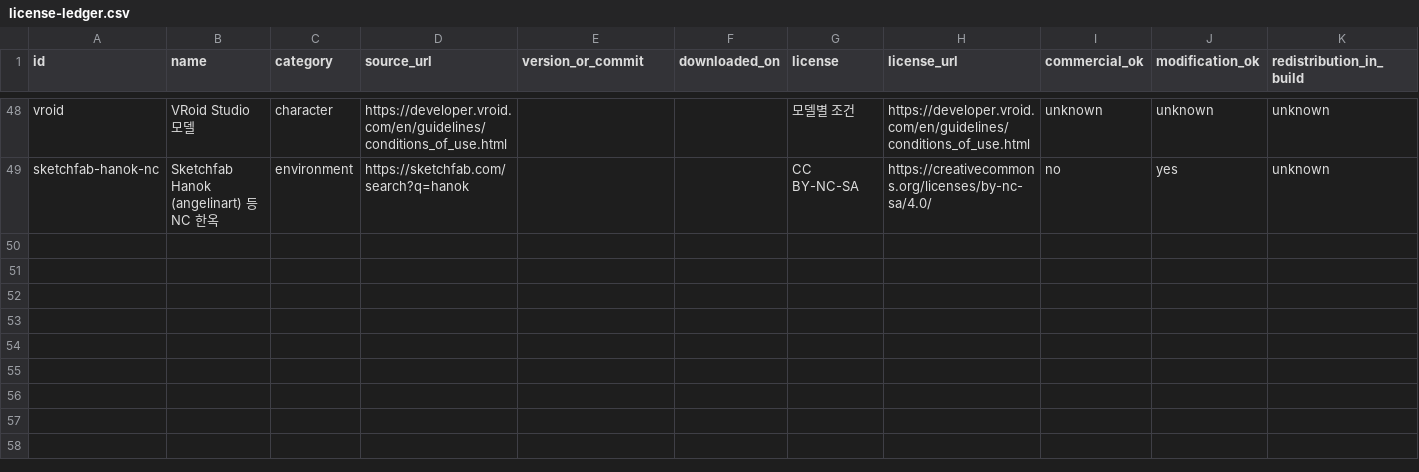
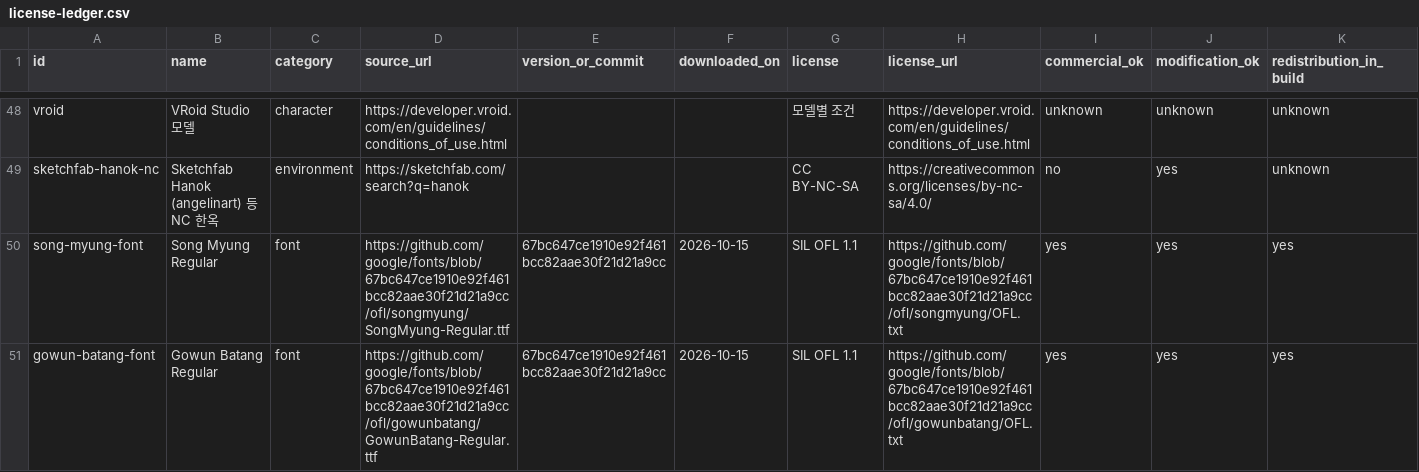
Before and after one commit to jngbnss/rea-playground, a CSV file: projects/joseon-outlaw/data/license-ledger.csv, drawn as a sheet; only a part is shown, gaps mark what is left out; rows hold the shown columns only; the diff names each change by its address in the sheet, - before the commit and + after, or states it on an @@ line.

Commit message:
feat(joseon-outlaw): upgrade visual design

```diff
--- a/projects/joseon-outlaw/data/license-ledger.csv
+++ b/projects/joseon-outlaw/data/license-ledger.csv
+row 50: song-myung-font | Song Myung Regular | font | https://github.com/google/fonts/blob/67bc647ce1910e92f461bcc82aae30f21d21a9cc/ofl/songmyung/SongMyung-Regular.ttf | 67bc647ce1910e92f461bcc82aae30f21d21a9cc | 2026-10-15 | SIL OFL 1.1 | https://github.com/google/fonts/blob/67bc647ce1910e92f461bcc82aae30f21d21a9cc/ofl/songmyung/OFL.txt | yes | yes | yes
+row 51: gowun-batang-font | Gowun Batang Regular | font | https://github.com/google/fonts/blob/67bc647ce1910e92f461bcc82aae30f21d21a9cc/ofl/gowunbatang/GowunBatang-Regular.ttf | 67bc647ce1910e92f461bcc82aae30f21d21a9cc | 2026-10-15 | SIL OFL 1.1 | https://github.com/google/fonts/blob/67bc647ce1910e92f461bcc82aae30f21d21a9cc/ofl/gowunbatang/OFL.txt | yes | yes | yes
```
Also changed, not shown: 15 other files.
